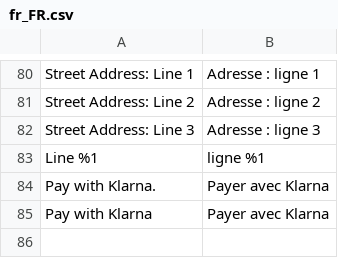
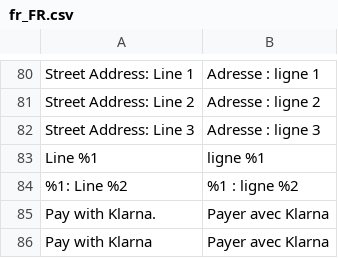
Before and after one commit to PierreBultez/Madame-Aiguille, a CSV file: shop/app/design/frontend/MadameAiguille/checkout/i18n/fr_FR.csv, drawn as a sheet; only a part is shown, gaps mark what is left out.

```diff
--- a/shop/app/design/frontend/MadameAiguille/checkout/i18n/fr_FR.csv
+++ b/shop/app/design/frontend/MadameAiguille/checkout/i18n/fr_FR.csv
@@ -83,2 +83,3 @@
 "Line %1","ligne %1"
+"%1: Line %2","%1 : ligne %2"
 "Pay with Klarna.","Payer avec Klarna"
```
Also changed, not shown: 2 other files.
